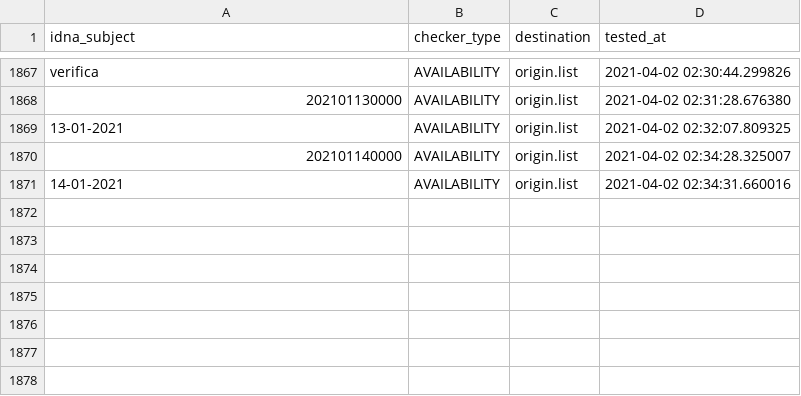
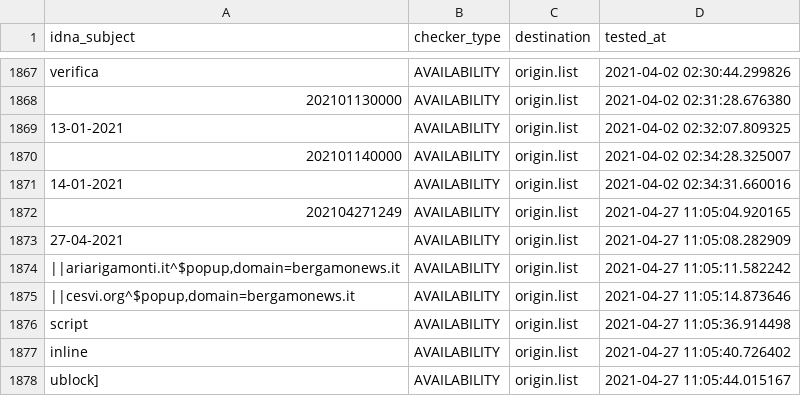
Before and after one commit to dead-hosts/xfiles_filtri_git_gioxx, a CSV file: .pyfunceble/inactive.csv, drawn as a sheet; only a part is shown, gaps mark what is left out; the diff names each change by its address in the sheet, - before the commit and + after, or states it on an @@ line.

```diff
--- a/.pyfunceble/inactive.csv
+++ b/.pyfunceble/inactive.csv
+row 1872: 202104271249 | AVAILABILITY | origin.list | 2021-04-27 11:05:04.920165
+row 1873: 27-04-2021 | AVAILABILITY | origin.list | 2021-04-27 11:05:08.282909
+row 1874: ||ariarigamonti.it^$popup,domain=bergamonews.it | AVAILABILITY | origin.list | 2021-04-27 11:05:11.582242
+row 1875: ||cesvi.org^$popup,domain=bergamonews.it | AVAILABILITY | origin.list | 2021-04-27 11:05:14.873646
+row 1876: script | AVAILABILITY | origin.list | 2021-04-27 11:05:36.914498
+row 1877: inline | AVAILABILITY | origin.list | 2021-04-27 11:05:40.726402
+row 1878: ublock] | AVAILABILITY | origin.list | 2021-04-27 11:05:44.015167
```
Also changed, not shown: .pyfunceble/whois.csv, output/origin.list/continue.csv, 9 other files.
